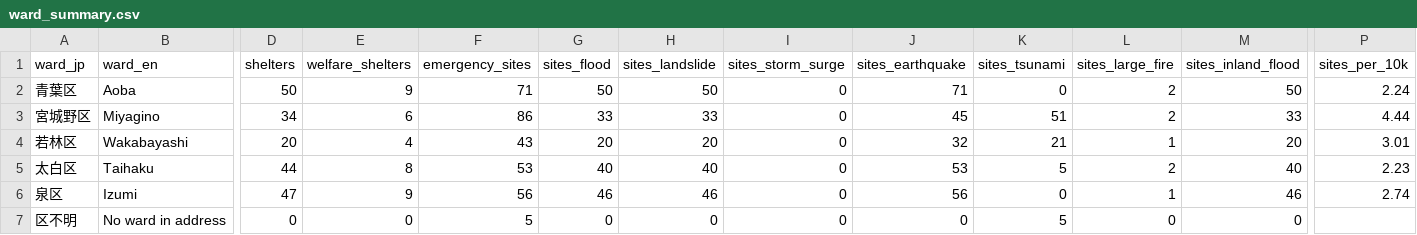
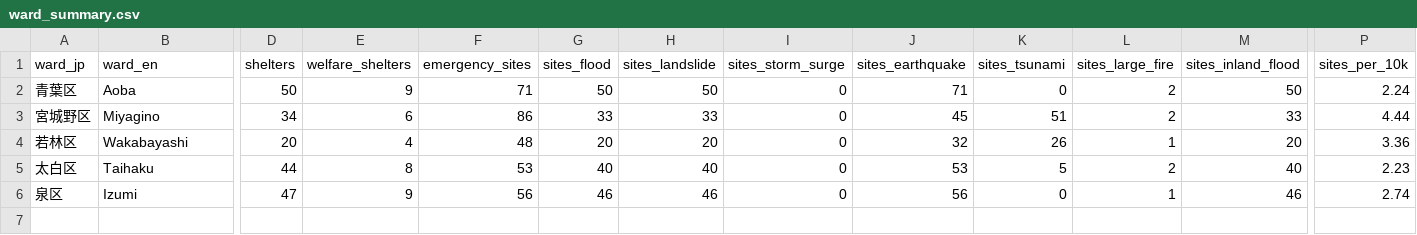
Before and after one commit to Moonlanced/sendai-dashboard, a CSV file: data/processed/disaster/ward_summary.csv, drawn as a sheet; only a part is shown, gaps mark what is left out; rows hold the shown columns only; the diff names each change by its address in the sheet, - before the commit and + after, or states it on an @@ line.

```diff
--- a/data/processed/disaster/ward_summary.csv
+++ b/data/processed/disaster/ward_summary.csv
-F4 (emergency_sites): 43
+F4 (emergency_sites): 48
-K4 (sites_tsunami): 21
+K4 (sites_tsunami): 26
-P4 (sites_per_10k): 3.01
+P4 (sites_per_10k): 3.36
-row 7: 区不明 | No ward in address | 0 | 0 | 5 | 0 | 0 | 0 | 0 | 5 | 0 | 0
```
Also changed, not shown: data/processed/disaster/checks.csv, data/processed/disaster/sites.csv, 24 other files.
